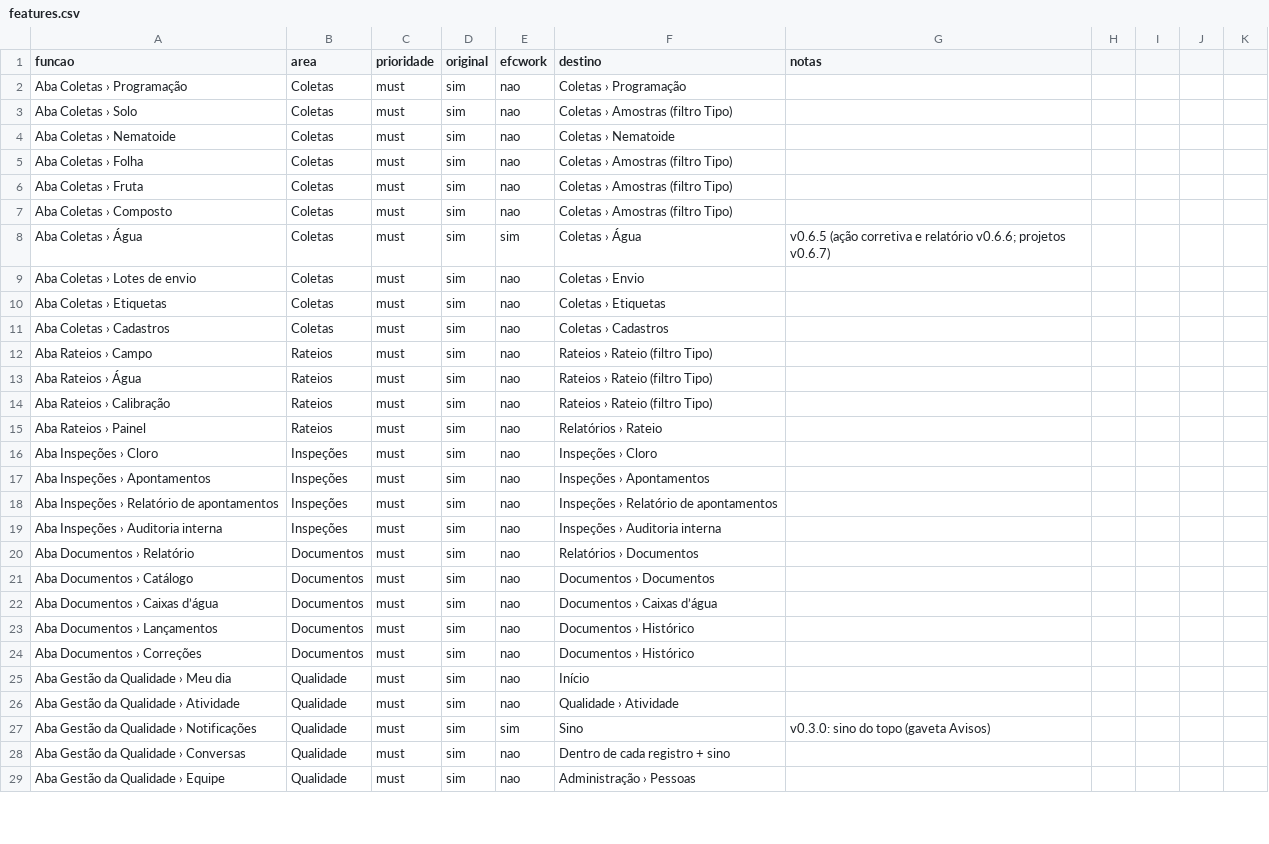
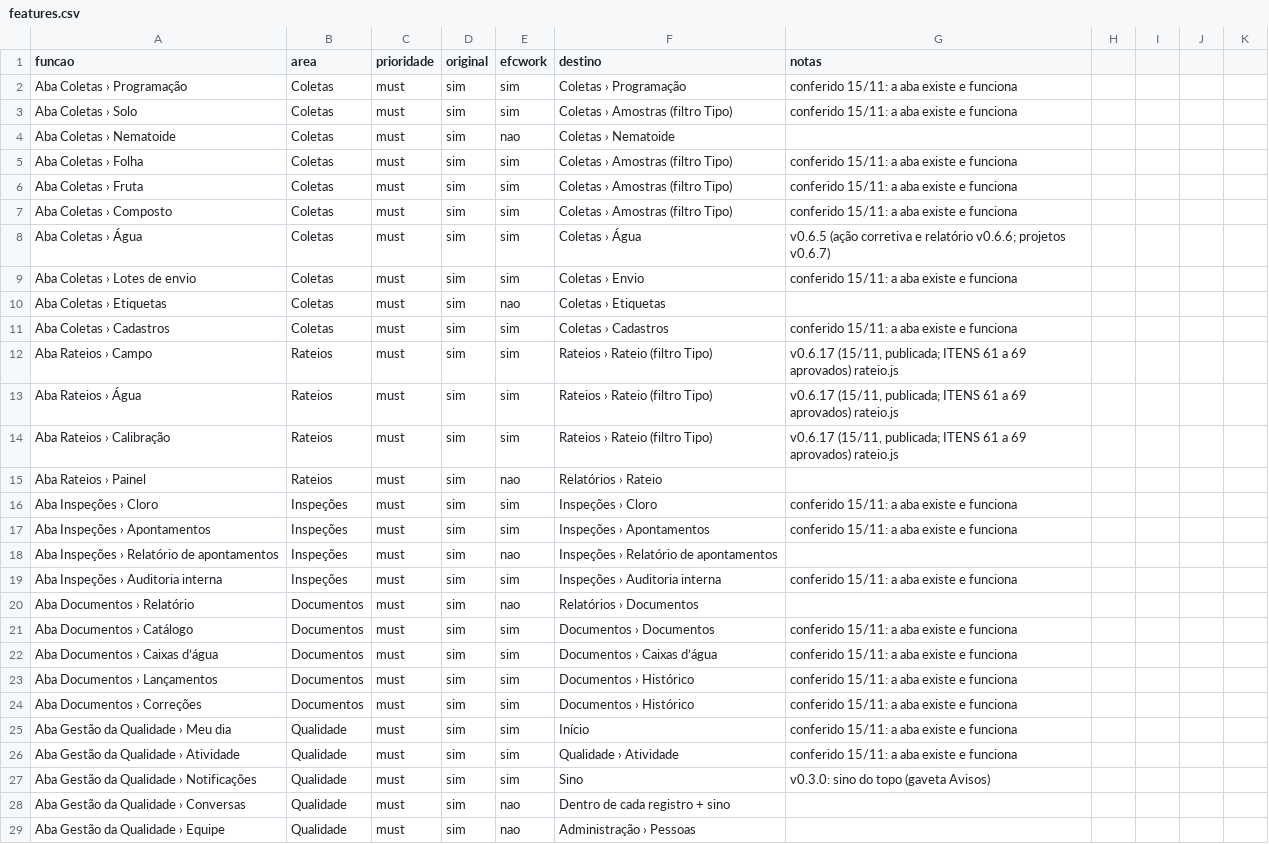
Before and after one commit to EliasGrigori/efcwork, a CSV file: projeto/docs/features.csv, drawn as a sheet; only a part is shown; the diff covers the shown part only.

```diff
--- a/projeto/docs/features.csv
+++ b/projeto/docs/features.csv
@@ -1,27 +1,27 @@
 funcao,area,prioridade,original,efcwork,destino,notas
-Aba Coletas › Programação,Coletas,must,sim,nao,Coletas › Programação,
-Aba Coletas › Solo,Coletas,must,sim,nao,Coletas › Amostras (filtro Tipo),
+Aba Coletas › Programação,Coletas,must,sim,sim,Coletas › Programação,conferido 15/11: a aba existe e funciona
+Aba Coletas › Solo,Coletas,must,sim,sim,Coletas › Amostras (filtro Tipo),conferido 15/11: a aba existe e funciona
 Aba Coletas › Nematoide,Coletas,must,sim,nao,Coletas › Nematoide,
-Aba Coletas › Folha,Coletas,must,sim,nao,Coletas › Amostras (filtro Tipo),
-Aba Coletas › Fruta,Coletas,must,sim,nao,Coletas › Amostras (filtro Tipo),
-Aba Coletas › Composto,Coletas,must,sim,nao,Coletas › Amostras (filtro Tipo),
+Aba Coletas › Folha,Coletas,must,sim,sim,Coletas › Amostras (filtro Tipo),conferido 15/11: a aba existe e funciona
+Aba Coletas › Fruta,Coletas,must,sim,sim,Coletas › Amostras (filtro Tipo),conferido 15/11: a aba existe e funciona
+Aba Coletas › Composto,Coletas,must,sim,sim,Coletas › Amostras (filtro Tipo),conferido 15/11: a aba existe e funciona
 Aba Coletas › Água,Coletas,must,sim,sim,Coletas › Água,v0.6.5 (ação corretiva e relatório v0.6.6; projetos v0.6.7)
-Aba Coletas › Lotes de envio,Coletas,must,sim,nao,Coletas › Envio,
+Aba Coletas › Lotes de envio,Coletas,must,sim,sim,Coletas › Envio,conferido 15/11: a aba existe e funciona
 Aba Coletas › Etiquetas,Coletas,must,sim,nao,Coletas › Etiquetas,
-Aba Coletas › Cadastros,Coletas,must,sim,nao,Coletas › Cadastros,
-Aba Rateios › Campo,Rateios,must,sim,nao,Rateios › Rateio (filtro Tipo),
-Aba Rateios › Água,Rateios,must,sim,nao,Rateios › Rateio (filtro Tipo),
-Aba Rateios › Calibração,Rateios,must,sim,nao,Rateios › Rateio (filtro Tipo),
+Aba Coletas › Cadastros,Coletas,must,sim,sim,Coletas › Cadastros,conferido 15/11: a aba existe e funciona
+Aba Rateios › Campo,Rateios,must,sim,sim,Rateios › Rateio (filtro Tipo),"v0.6.17 (15/11, publicada; ITENS 61 a 69 aprovados) rateio.js"
+Aba Rateios › Água,Rateios,must,sim,sim,Rateios › Rateio (filtro Tipo),"v0.6.17 (15/11, publicada; ITENS 61 a 69 aprovados) rateio.js"
+Aba Rateios › Calibração,Rateios,must,sim,sim,Rateios › Rateio (filtro Tipo),"v0.6.17 (15/11, publicada; ITENS 61 a 69 aprovados) rateio.js"
 Aba Rateios › Painel,Rateios,must,sim,nao,Relatórios › Rateio,
-Aba Inspeções › Cloro,Inspeções,must,sim,nao,Inspeções › Cloro,
-Aba Inspeções › Apontamentos,Inspeções,must,sim,nao,Inspeções › Apontamentos,
+Aba Inspeções › Cloro,Inspeções,must,sim,sim,Inspeções › Cloro,conferido 15/11: a aba existe e funciona
+Aba Inspeções › Apontamentos,Inspeções,must,sim,sim,Inspeções › Apontamentos,conferido 15/11: a aba existe e funciona
 Aba Inspeções › Relatório de apontamentos,Inspeções,must,sim,nao,Inspeções › Relatório de apontamentos,
-Aba Inspeções › Auditoria interna,Inspeções,must,sim,nao,Inspeções › Auditoria interna,
+Aba Inspeções › Auditoria interna,Inspeções,must,sim,sim,Inspeções › Auditoria interna,conferido 15/11: a aba existe e funciona
 Aba Documentos › Relatório,Documentos,must,sim,nao,Relatórios › Documentos,
-Aba Documentos › Catálogo,Documentos,must,sim,nao,Documentos › Documentos,
-Aba Documentos › Caixas d’água,Documentos,must,sim,nao,Documentos › Caixas d’água,
-Aba Documentos › Lançamentos,Documentos,must,sim,nao,Documentos › Histórico,
-Aba Documentos › Correções,Documentos,must,sim,nao,Documentos › Histórico,
-Aba Gestão da Qualidade › Meu dia,Qualidade,must,sim,nao,Início,
-Aba Gestão da Qualidade › Atividade,Qualidade,must,sim,nao,Qualidade › Atividade,
+Aba Documentos › Catálogo,Documentos,must,sim,sim,Documentos › Documentos,conferido 15/11: a aba existe e funciona
+Aba Documentos › Caixas d’água,Documentos,must,sim,sim,Documentos › Caixas d’água,conferido 15/11: a aba existe e funciona
+Aba Documentos › Lançamentos,Documentos,must,sim,sim,Documentos › Histórico,conferido 15/11: a aba existe e funciona
+Aba Documentos › Correções,Documentos,must,sim,sim,Documentos › Histórico,conferido 15/11: a aba existe e funciona
+Aba Gestão da Qualidade › Meu dia,Qualidade,must,sim,sim,Início,conferido 15/11: a aba existe e funciona
+Aba Gestão da Qualidade › Atividade,Qualidade,must,sim,sim,Qualidade › Atividade,conferido 15/11: a aba existe e funciona
 Aba Gestão da Qualidade › Notificações,Qualidade,must,sim,sim,Sino,v0.3.0: sino do topo (gaveta Avisos)
```
Also changed, not shown: 5 added rows and 22 edited cells elsewhere in this file, 33 other files.
